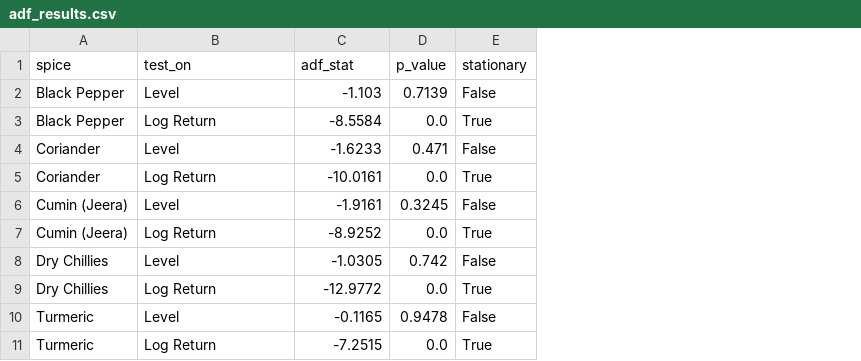
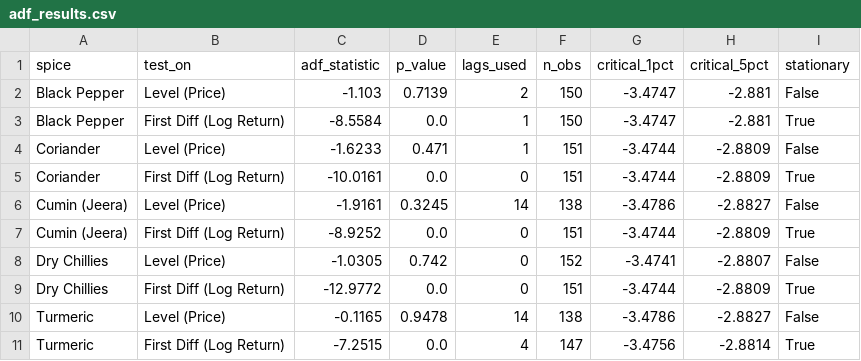
Before and after one commit to akuri47/BTP, a CSV file: data/precomputed/adf_results.csv, drawn as a sheet; the diff names each change by its address in the sheet, - before the commit and + after, or states it on an @@ line.

Commit message:
Update: Enhanced dashboard with risk scoring, real data, and Streamlit-ready deployment

```diff
--- a/data/precomputed/adf_results.csv
+++ b/data/precomputed/adf_results.csv
+column E (lags_used), rows 2-11: 2 | 1 | 1 | 0 | 14 | 0 | 0 | 0 | 14 | 4
+column F (n_obs), rows 2-11: 150 | 150 | 151 | 151 | 138 | 151 | 152 | 151 | 138 | 147
+column G (critical_1pct), rows 2-11: -3.4747 | -3.4747 | -3.4744 | -3.4744 | -3.4786 | -3.4744 | -3.4741 | -3.4744 | -3.4786 | -3.4756
+column H (critical_5pct), rows 2-11: -2.881 | -2.881 | -2.8809 | -2.8809 | -2.8827 | -2.8809 | -2.8807 | -2.8809 | -2.8827 | -2.8814
-C1: adf_stat
+C1: adf_statistic
-B2 (test_on): Level
+B2 (test_on): Level (Price)
-B3 (test_on): Log Return
+B3 (test_on): First Diff (Log Return)
-B4 (test_on): Level
+B4 (test_on): Level (Price)
-B5 (test_on): Log Return
+B5 (test_on): First Diff (Log Return)
-B6 (test_on): Level
+B6 (test_on): Level (Price)
-B7 (test_on): Log Return
+B7 (test_on): First Diff (Log Return)
-B8 (test_on): Level
+B8 (test_on): Level (Price)
-B9 (test_on): Log Return
+B9 (test_on): First Diff (Log Return)
-B10 (test_on): Level
+B10 (test_on): Level (Price)
-B11 (test_on): Log Return
+B11 (test_on): First Diff (Log Return)
```
Also changed, not shown: data/precomputed/garch_vol_Black_Pepper.csv, data/precomputed/garch_vol_Coriander.csv, 18 other files.
